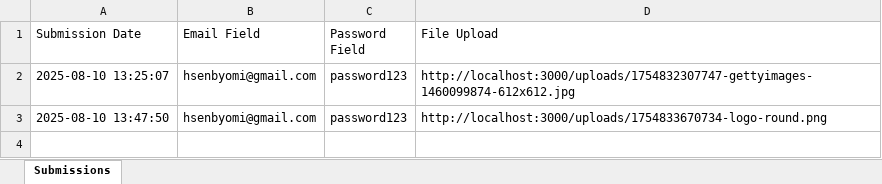
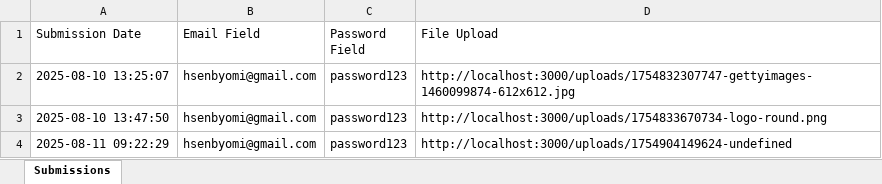
Before and after one commit to DevLord261/brainform, an Excel workbook: db/email_and_passwords_and_uploads_submissions.xlsx, sheet Submissions, drawn as a sheet; values as stored, in another font and other column widths than the file's, no borders; the diff names each change by its address in the sheet, - before the commit and + after, or states it on an @@ line.

```diff
--- a/db/email_and_passwords_and_uploads_submissions.xlsx (sheet Submissions)
+++ b/db/email_and_passwords_and_uploads_submissions.xlsx (sheet Submissions)
+row 4: 2025-08-11 09:22:29 | hsenbyomi@gmail.com | password123 | http://localhost:3000/uploads/1754904149624-undefined
```
Also changed, not shown: 3 other files.
